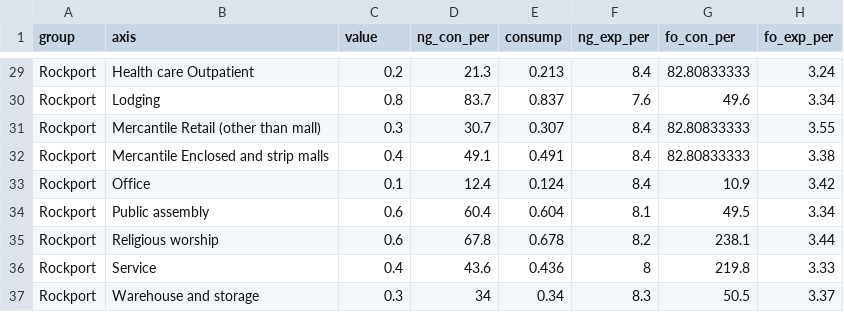
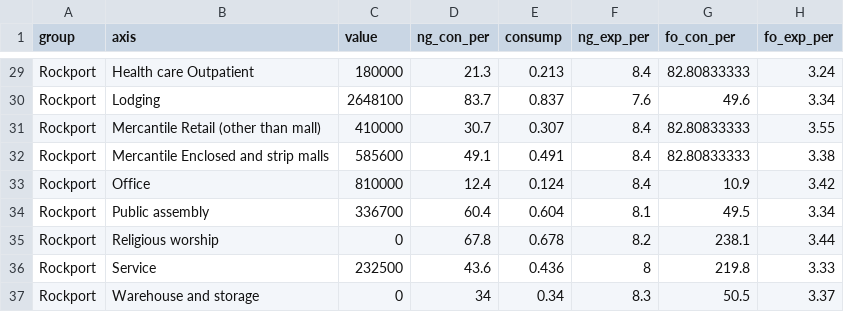
Before and after one commit to axtury/radar-chart-leap, a CSV file: data.csv, drawn as a sheet; only a part is shown, gaps mark what is left out; the diff covers the shown part only; the diff names each change by its address in the sheet, - before the commit and + after, or states it on an @@ line.

```diff
--- a/data.csv
+++ b/data.csv
-C29 (value): 0.2
+C29 (value): 180000
-C30 (value): 0.8
+C30 (value): 2648100
-C31 (value): 0.3
+C31 (value): 410000
-C32 (value): 0.4
+C32 (value): 585600
-C33 (value): 0.1
+C33 (value): 810000
-C34 (value): 0.6
+C34 (value): 336700
-C35 (value): 0.6
+C35 (value): 0
-C36 (value): 0.4
+C36 (value): 232500
-C37 (value): 0.3
+C37 (value): 0
```
Also changed, not shown: 27 edited cells elsewhere in this file, 2 other files.
